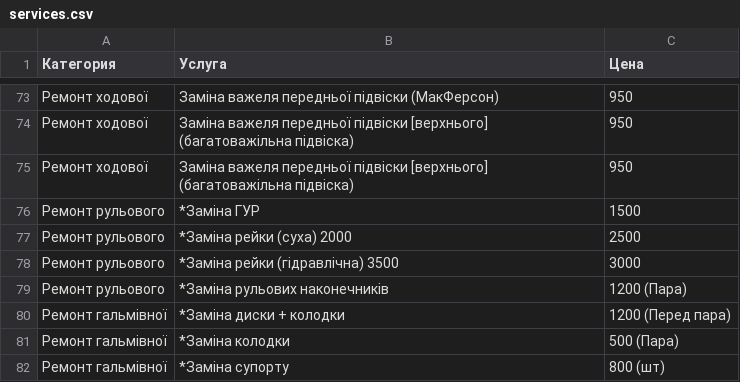
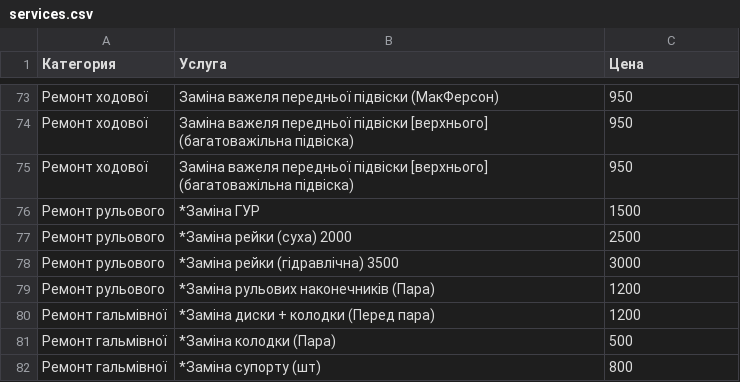
Before and after one commit to fixsto/price, a CSV file: services.csv, drawn as a sheet; only a part is shown, gaps mark what is left out.

Commit message:
Update services.csv

```diff
--- a/services.csv
+++ b/services.csv
@@ -78,5 +78,5 @@
 Ремонт рульового,*Заміна рейки (гідравлічна) 3500,3000
-Ремонт рульового,*Заміна рульових наконечників, 1200 (Пара)
-Ремонт гальмівної,*Заміна диски + колодки, 1200 (Перед пара)
-Ремонт гальмівної,*Заміна колодки, 500 (Пара)
-Ремонт гальмівної,*Заміна супорту, 800 (шт)
+Ремонт рульового,*Заміна рульових наконечників (Пара),1200
+Ремонт гальмівної,*Заміна диски + колодки (Перед пара),1200
+Ремонт гальмівної,*Заміна колодки (Пара),500
+Ремонт гальмівної,*Заміна супорту (шт), 800
```
